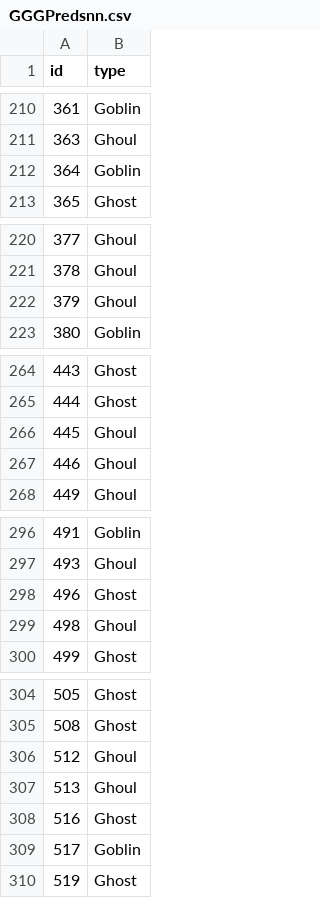
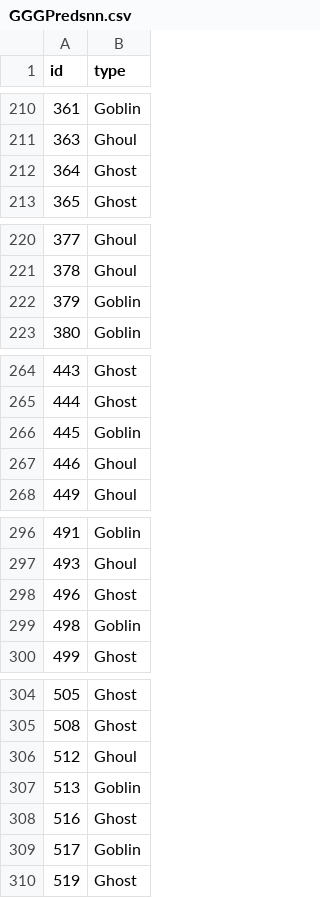
Before and after one commit to isaacaguilar97/GGG, a CSV file: GGGPredsnn.csv, drawn as a sheet; only a part is shown, gaps mark what is left out; the diff covers the shown part only.

```diff
--- a/GGGPredsnn.csv
+++ b/GGGPredsnn.csv
@@ -211,3 +211,3 @@ id,type
 363,Ghoul
-364,Goblin
+364,Ghost
 365,Ghost
@@ -221,3 +221,3 @@ id,type
 378,Ghoul
-379,Ghoul
+379,Goblin
 380,Goblin
@@ -265,3 +265,3 @@ id,type
 444,Ghost
-445,Ghoul
+445,Goblin
 446,Ghoul
@@ -298,3 +298,3 @@ id,type
 496,Ghost
-498,Ghoul
+498,Goblin
 499,Ghost
@@ -306,3 +306,3 @@ id,type
 512,Ghoul
-513,Ghoul
+513,Goblin
 516,Ghost
```
Also changed, not shown: 12 edited cells elsewhere in this file, 2 other files.
